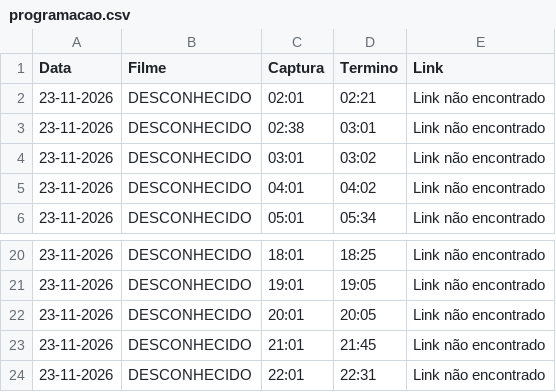
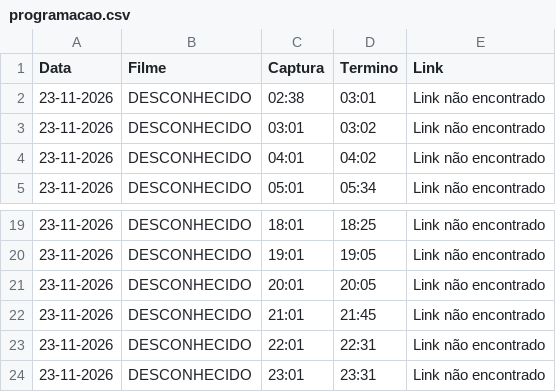
Before and after one commit to limeradio0800-stack/criterion-tracker, a CSV file: programacao.csv, drawn as a sheet; only a part is shown, gaps mark what is left out.

```diff
--- a/programacao.csv
+++ b/programacao.csv
@@ -1,3 +1,2 @@
 Data,Filme,Captura,Termino,Link
-23-11-2026,DESCONHECIDO,02:01,02:21,Link não encontrado
 23-11-2026,DESCONHECIDO,02:38,03:01,Link não encontrado
@@ -24 +23,2 @@ Data,Filme,Captura,Termino,Link
 23-11-2026,DESCONHECIDO,22:01,22:31,Link não encontrado
+23-11-2026,DESCONHECIDO,23:01,23:31,Link não encontrado
```
